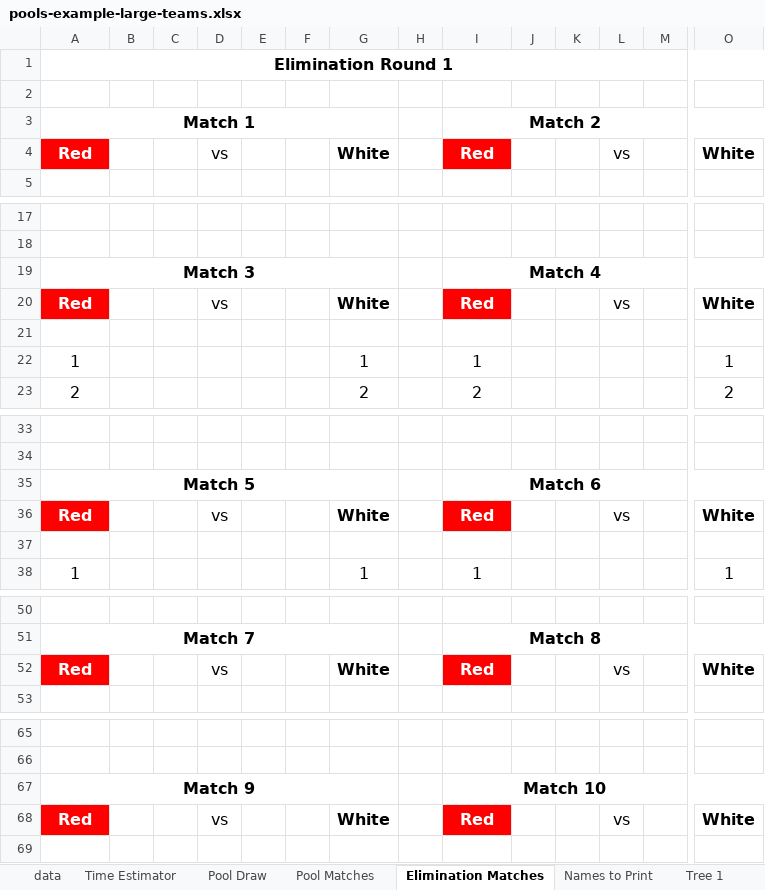
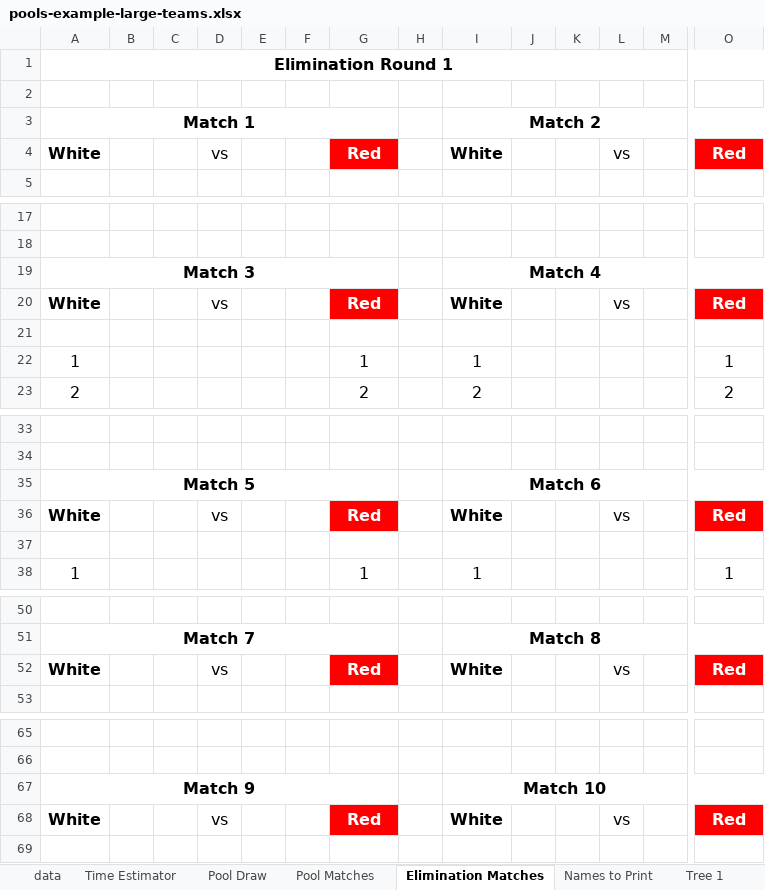
Before and after one commit to gitrgoliveira/bracket-creator, an Excel workbook: pools-example-large-teams.xlsx, sheet Elimination Matches, drawn as a sheet; only a part is shown, gaps mark what is left out; values as stored, in another font and other column widths than the file's, no borders; removed rows and columns are numbered as before the commit, all else as after; rows hold the shown columns only; the diff covers the shown part only; the diff names each change by its address in the sheet, - before the commit and + after, or states it on an @@ line.

Commit message:
feat: implement configurable match side mirroring with default White-on-left layout

```diff
--- a/pools-example-large-teams.xlsx (sheet Elimination Matches)
+++ b/pools-example-large-teams.xlsx (sheet Elimination Matches)
-row 4: Red |  |  | vs |  |  | White |  | Red |  |  | vs |  | White
+row 4: White |  |  | vs |  |  | Red |  | White |  |  | vs |  | Red
-row 20: Red |  |  | vs |  |  | White |  | Red |  |  | vs |  | White
+row 20: White |  |  | vs |  |  | Red |  | White |  |  | vs |  | Red
-row 36: Red |  |  | vs |  |  | White |  | Red |  |  | vs |  | White
+row 36: White |  |  | vs |  |  | Red |  | White |  |  | vs |  | Red
-row 52: Red |  |  | vs |  |  | White |  | Red |  |  | vs |  | White
+row 52: White |  |  | vs |  |  | Red |  | White |  |  | vs |  | Red
-row 68: Red |  |  | vs |  |  | White |  | Red |  |  | vs |  | White
+row 68: White |  |  | vs |  |  | Red |  | White |  |  | vs |  | Red
```
Also changed, not shown: 25 added rows and 25 removed rows elsewhere in this sheet, sheet Pool Matches, formulas that keep their value, playoffs-example-large.xlsx, playoffs-example-medium.xlsx, 14 other files.
